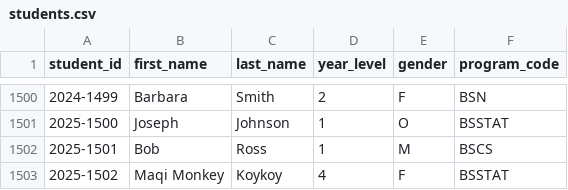
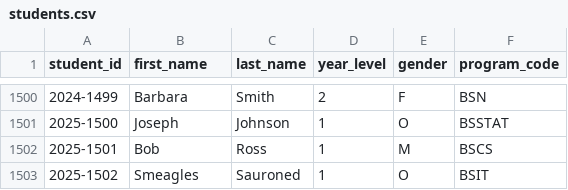
Before and after one commit to Jericho-Villadolid/Student_information_system, a CSV file: ssis/data/students.csv, drawn as a sheet; only a part is shown, gaps mark what is left out.

```diff
--- a/ssis/data/students.csv
+++ b/ssis/data/students.csv
@@ -1502,2 +1502,2 @@ student_id,first_name,last_name,year_level,gender,program_code
 2025-1501,Bob,Ross,1,M,BSCS
-2025-1502,Maqi Monkey,Koykoy,4,F,BSSTAT
+2025-1502,Smeagles,Sauroned,1,O,BSIT
```
Also changed, not shown: ssis/data/colleges.csv, ssis/data/programs.csv, 2 other files.
